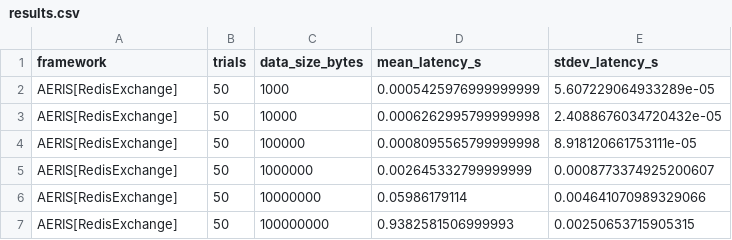
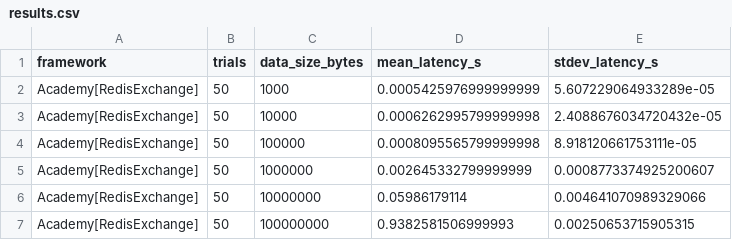
Before and after one commit to proxystore/sc25-evaluation, a CSV file: data/bench/action-latency-v3/2025-03-14-19-19-14/results.csv, drawn as a sheet.

```diff
--- a/data/bench/action-latency-v3/2025-03-14-19-19-14/results.csv
+++ b/data/bench/action-latency-v3/2025-03-14-19-19-14/results.csv
@@ -1,7 +1,7 @@
 framework,trials,data_size_bytes,mean_latency_s,stdev_latency_s
-AERIS[RedisExchange],50,1000,0.0005425976999999999,5.607229064933289e-05
-AERIS[RedisExchange],50,10000,0.0006262995799999998,2.4088676034720432e-05
-AERIS[RedisExchange],50,100000,0.0008095565799999998,8.918120661753111e-05
-AERIS[RedisExchange],50,1000000,0.002645332799999999,0.0008773374925200607
-AERIS[RedisExchange],50,10000000,0.05986179114,0.004641070989329066
-AERIS[RedisExchange],50,100000000,0.9382581506999993,0.00250653715905315
+Academy[RedisExchange],50,1000,0.0005425976999999999,5.607229064933289e-05
+Academy[RedisExchange],50,10000,0.0006262995799999998,2.4088676034720432e-05
+Academy[RedisExchange],50,100000,0.0008095565799999998,8.918120661753111e-05
+Academy[RedisExchange],50,1000000,0.002645332799999999,0.0008773374925200607
+Academy[RedisExchange],50,10000000,0.05986179114,0.004641070989329066
+Academy[RedisExchange],50,100000000,0.9382581506999993,0.00250653715905315
```
Also changed, not shown: data/bench/action-latency-v3/2025-04-08-00-49-00/results.csv, data/bench/launch-latency-v2/2025-03-12-16-37-10/results.csv, 48 other files.
